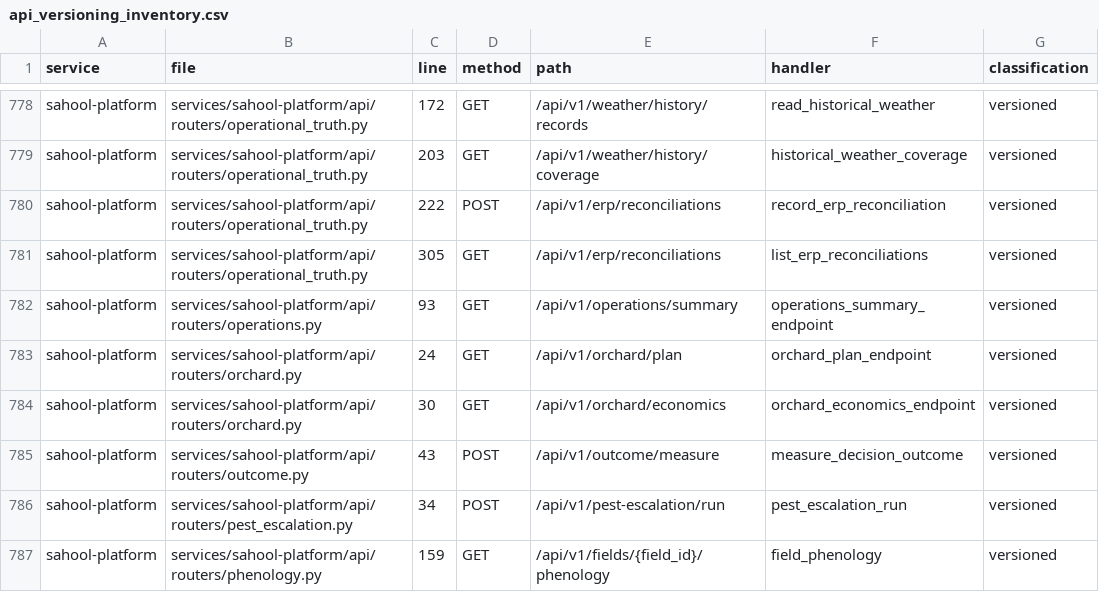
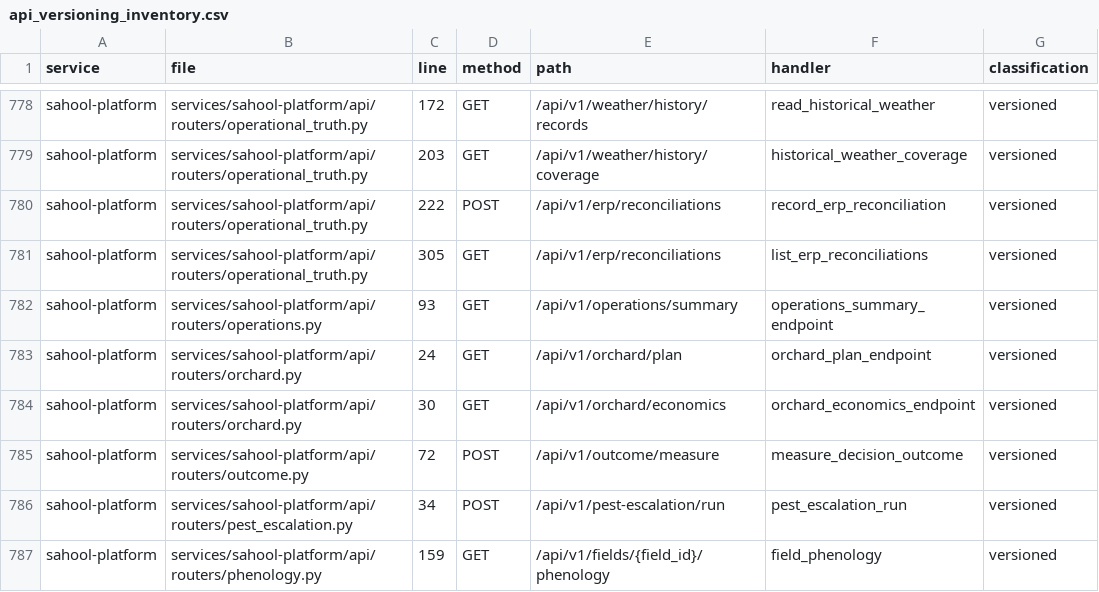
Before and after one commit to kafaat/ai_platform_complete_v2.0.0_enhanced, a CSV file: api_versioning_inventory.csv, drawn as a sheet; only a part is shown, gaps mark what is left out.

```diff
--- a/api_versioning_inventory.csv
+++ b/api_versioning_inventory.csv
@@ -784,3 +784,3 @@ sahool-platform,services/sahool-platform/api/routers/orchard.py,24,GET,/api/v1/o
 sahool-platform,services/sahool-platform/api/routers/orchard.py,30,GET,/api/v1/orchard/economics,orchard_economics_endpoint,versioned
-sahool-platform,services/sahool-platform/api/routers/outcome.py,43,POST,/api/v1/outcome/measure,measure_decision_outcome,versioned
+sahool-platform,services/sahool-platform/api/routers/outcome.py,72,POST,/api/v1/outcome/measure,measure_decision_outcome,versioned
 sahool-platform,services/sahool-platform/api/routers/pest_escalation.py,34,POST,/api/v1/pest-escalation/run,pest_escalation_run,versioned
```
Also changed, not shown: capabilities/generated/capability_link_candidates.csv, database-audit/generated/database_tables.csv, 54 other files.
